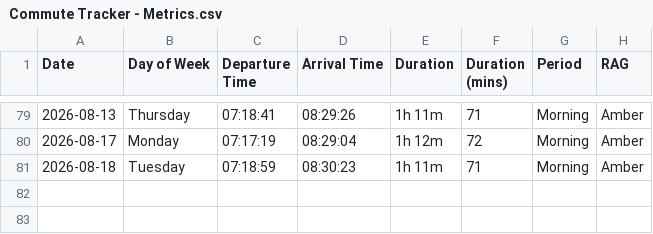
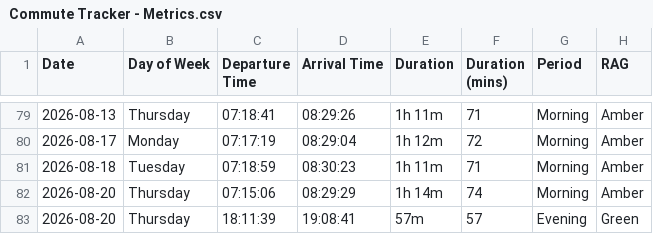
Before and after one commit to clintjb/Commute-Tracking, a CSV file: backup/Commute Tracker - Metrics.csv, drawn as a sheet; only a part is shown, gaps mark what is left out.

```diff
--- a/backup/Commute Tracker - Metrics.csv
+++ b/backup/Commute Tracker - Metrics.csv
@@ -81 +81,3 @@ Date,Day of Week,Departure Time,Arrival Time,Duration,Duration (mins),Period,RAG
 2026-08-18,Tuesday,07:18:59,08:30:23,1h 11m,71,Morning,Amber
+2026-08-20,Thursday,07:15:06,08:29:29,1h 14m,74,Morning,Amber
+2026-08-20,Thursday,18:11:39,19:08:41,57m,57,Evening,Green
```
Also changed, not shown: 2 other files.
